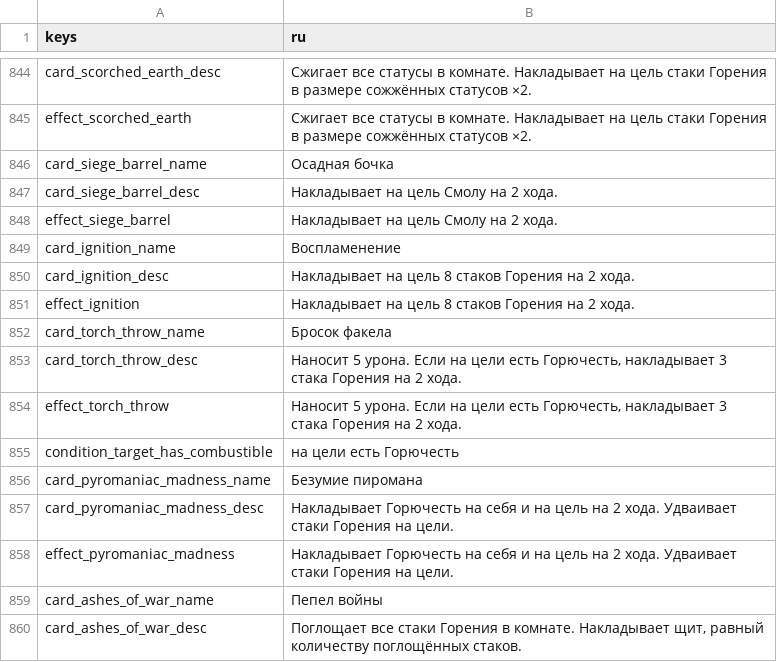
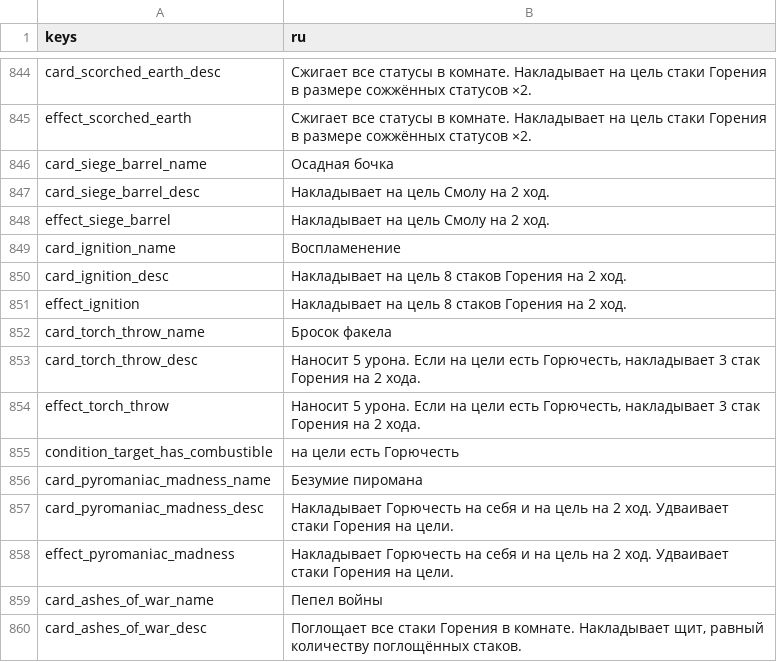
Before and after one commit to Bineev/crawler26, a CSV file: localization/ru.csv, drawn as a sheet; only a part is shown, gaps mark what is left out; the diff names each change by its address in the sheet, - before the commit and + after, or states it on an @@ line.

```diff
--- a/localization/ru.csv
+++ b/localization/ru.csv
-B847:B848 (ru): Накладывает на цель Смолу на 2 хода.
+B847:B848 (ru): Накладывает на цель Смолу на 2 ход.
-B850:B851 (ru): …на 2 хода.
+B850:B851 (ru): …на 2 ход.
-B853:B854 (ru): …накладывает 3 стака Горения на…
+B853:B854 (ru): …накладывает 3 стак Горения на…
-B857:B858 (ru): …на 2 хода. Удваивает стаки…
+B857:B858 (ru): …на 2 ход. Удваивает стаки…
```
Also changed, not shown: 5 other files.
